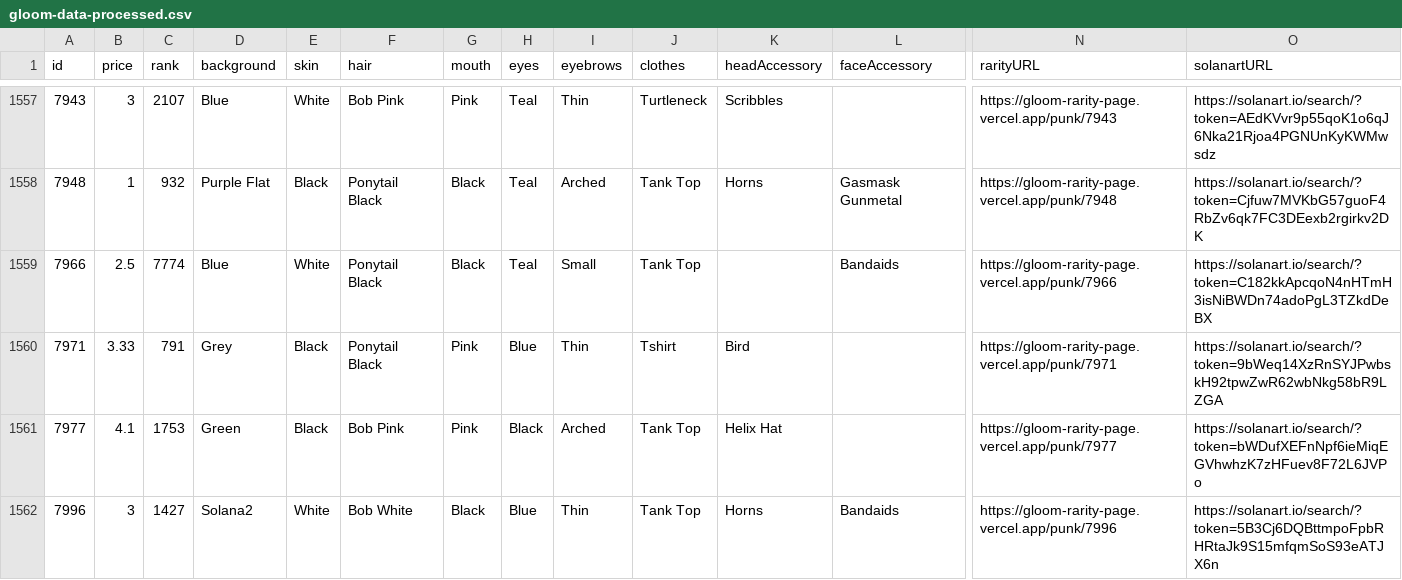
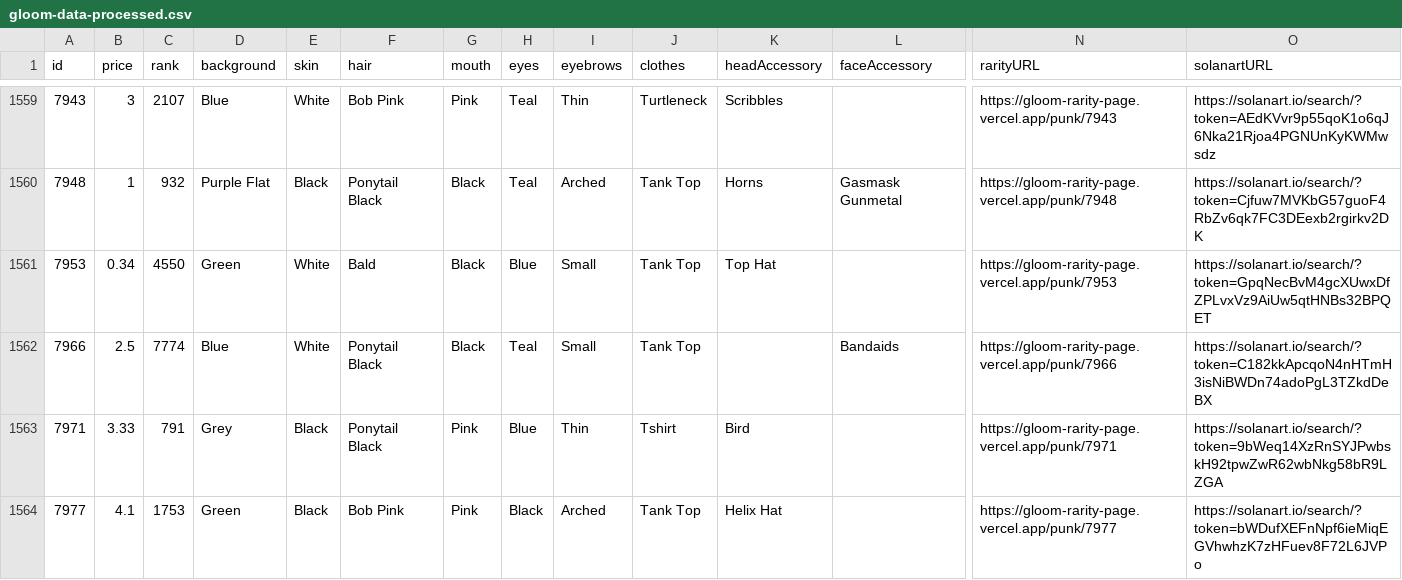
Before and after one commit to nobodykr/solanart-gloom-monitor, a CSV file: gloom-data-processed.csv, drawn as a sheet; only a part is shown, gaps mark what is left out; the shorter side is filled out with more unchanged rows; rows hold the shown columns only; the diff covers the shown part only; the diff names each change by its address in the sheet, - before the commit and + after, or states it on an @@ line.

Commit message:
Flat: latest data (2021-10-25T21:11:18.411Z) {   "date": "2021-10-25T21:11:18.411Z",   "files": [     {       "name": "gloom-data-processed.csv",       "deltaBytes": 823,       "source": "https://qzlsklfacc.medianetwork.cloud/nft_for_sale?collection=gloompunk"     }   ] }

```diff
--- a/gloom-data-processed.csv
+++ b/gloom-data-processed.csv
+row 1561: 7953 | 0.34 | 4550 | Green | White | Bald | Black | Blue | Small | Tank Top | Top Hat |  | https://gloom-rarity-page.vercel.app/punk/7953 | https://solanart.io/search/?token=GpqNecBvM4gcXUwxDfZPLvxVz9AiUw5qtHNBs32BPQET
```
Also changed, not shown: 4 added rows and 1 removed row elsewhere in this file.
